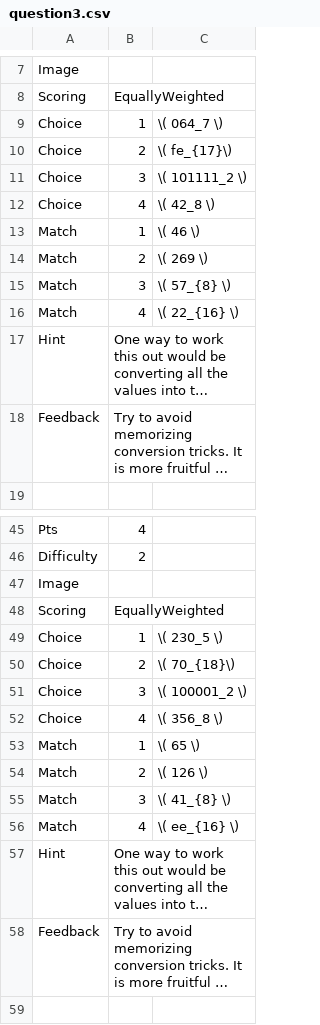
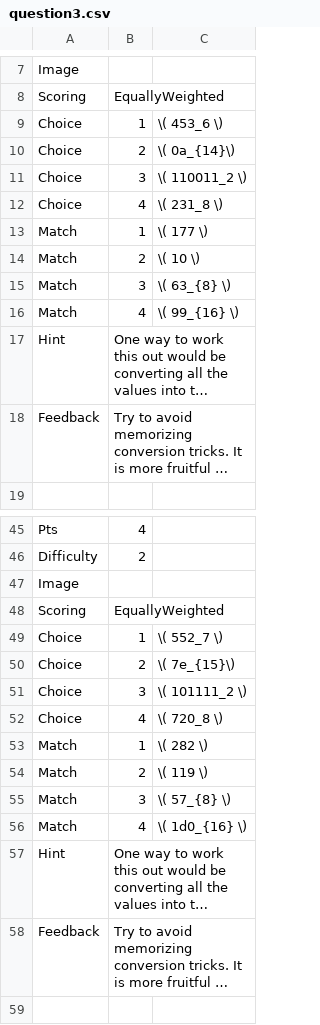
Before and after one commit to SCS-Technology-and-Innovation/Quiz, a CSV file: question3.csv, drawn as a sheet; only a part is shown, gaps mark what is left out; long unchanged cells end in …; the diff covers the shown part only; the diff names each change by its address in the sheet, - before the commit and + after, or states it on an @@ line.

```diff
--- a/question3.csv
+++ b/question3.csv
-C9: \( 064_7 \)
+C9: \( 453_6 \)
-C10: \( fe_{17}\)
+C10: \( 0a_{14}\)
-C11: \( 101111_2 \)
+C11: \( 110011_2 \)
-C12: \( 42_8 \)
+C12: \( 231_8 \)
-C13: \( 46 \)
+C13: \( 177 \)
-C14: \( 269 \)
+C14: \( 10 \)
-C15: \( 57_{8} \)
+C15: \( 63_{8} \)
-C16: \( 22_{16} \)
+C16: \( 99_{16} \)
-C49: \( 230_5 \)
+C49: \( 552_7 \)
-C50: \( 70_{18}\)
+C50: \( 7e_{15}\)
-C51: \( 100001_2 \)
+C51: \( 101111_2 \)
-C52: \( 356_8 \)
+C52: \( 720_8 \)
-C53: \( 65 \)
+C53: \( 282 \)
-C54: \( 126 \)
+C54: \( 119 \)
-C55: \( 41_{8} \)
+C55: \( 57_{8} \)
-C56: \( ee_{16} \)
+C56: \( 1d0_{16} \)
```
Also changed, not shown: 62 edited cells elsewhere in this file, question1.csv, question2.csv, 5 other files.
